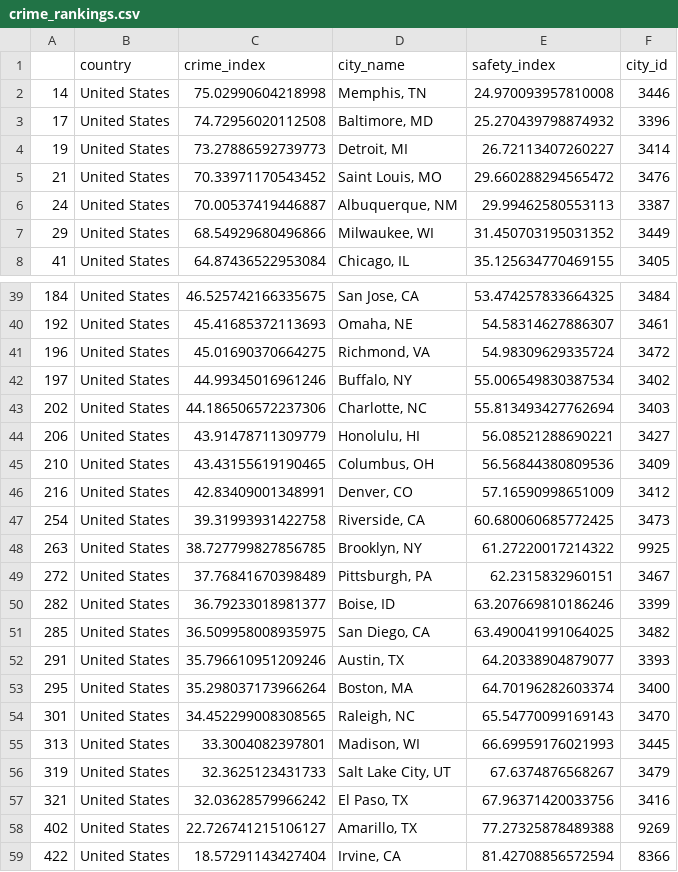
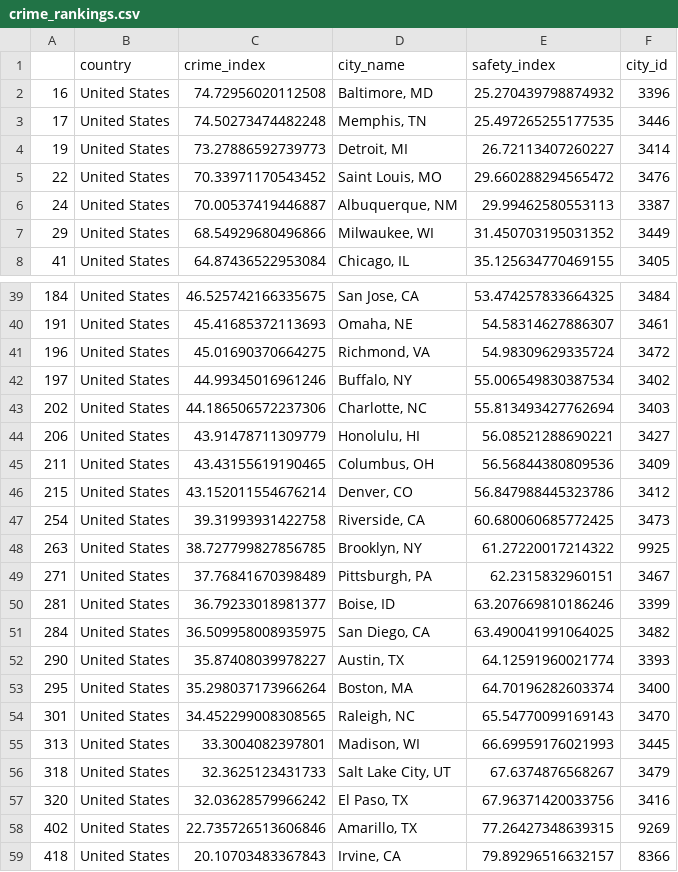
Before and after one commit to SEdgar97/Where-Should-I-Live, a CSV file: Resources/crime_rankings.csv, drawn as a sheet; only a part is shown, gaps mark what is left out; the diff covers the shown part only.

```diff
--- a/Resources/crime_rankings.csv
+++ b/Resources/crime_rankings.csv
@@ -1,6 +1,6 @@
 ,country,crime_index,city_name,safety_index,city_id
-14,United States,75.02990604218998,"Memphis, TN",24.970093957810008,3446
-17,United States,74.72956020112508,"Baltimore, MD",25.270439798874932,3396
+16,United States,74.72956020112508,"Baltimore, MD",25.270439798874932,3396
+17,United States,74.50273474482248,"Memphis, TN",25.497265255177535,3446
 19,United States,73.27886592739773,"Detroit, MI",26.72113407260227,3414
-21,United States,70.33971170543452,"Saint Louis, MO",29.660288294565472,3476
+22,United States,70.33971170543452,"Saint Louis, MO",29.660288294565472,3476
 24,United States,70.00537419446887,"Albuquerque, NM",29.99462580553113,3387
@@ -39,3 +39,3 @@
 184,United States,46.525742166335675,"San Jose, CA",53.474257833664325,3484
-192,United States,45.41685372113693,"Omaha, NE",54.58314627886307,3461
+191,United States,45.41685372113693,"Omaha, NE",54.58314627886307,3461
 196,United States,45.01690370664275,"Richmond, VA",54.98309629335724,3472
@@ -44,10 +44,10 @@
 206,United States,43.91478711309779,"Honolulu, HI",56.08521288690221,3427
-210,United States,43.43155619190465,"Columbus, OH",56.56844380809536,3409
-216,United States,42.83409001348991,"Denver, CO",57.16590998651009,3412
+211,United States,43.43155619190465,"Columbus, OH",56.56844380809536,3409
+215,United States,43.152011554676214,"Denver, CO",56.847988445323786,3412
 254,United States,39.31993931422758,"Riverside, CA",60.680060685772425,3473
 263,United States,38.727799827856785,"Brooklyn, NY",61.27220017214322,9925
-272,United States,37.76841670398489,"Pittsburgh, PA",62.2315832960151,3467
-282,United States,36.79233018981377,"Boise, ID",63.207669810186246,3399
-285,United States,36.509958008935975,"San Diego, CA",63.490041991064025,3482
-291,United States,35.796610951209246,"Austin, TX",64.20338904879077,3393
+271,United States,37.76841670398489,"Pittsburgh, PA",62.2315832960151,3467
+281,United States,36.79233018981377,"Boise, ID",63.207669810186246,3399
+284,United States,36.509958008935975,"San Diego, CA",63.490041991064025,3482
+290,United States,35.87408039978227,"Austin, TX",64.12591960021774,3393
 295,United States,35.298037173966264,"Boston, MA",64.70196282603374,3400
@@ -55,5 +55,5 @@
 313,United States,33.3004082397801,"Madison, WI",66.69959176021993,3445
-319,United States,32.3625123431733,"Salt Lake City, UT",67.6374876568267,3479
-321,United States,32.03628579966242,"El Paso, TX",67.96371420033756,3416
-402,United States,22.726741215106127,"Amarillo, TX",77.27325878489388,9269
-422,United States,18.57291143427404,"Irvine, CA",81.42708856572594,8366
+318,United States,32.3625123431733,"Salt Lake City, UT",67.6374876568267,3479
+320,United States,32.03628579966242,"El Paso, TX",67.96371420033756,3416
+402,United States,22.735726513606846,"Amarillo, TX",77.26427348639315,9269
+418,United States,20.10703483367843,"Irvine, CA",79.89296516632157,8366
```
Also changed, not shown: 3 added rows, 3 removed rows and 24 edited cells elsewhere in this file, Resources/cities_indices.csv, Resources/col_rankings.csv, 5 other files.
